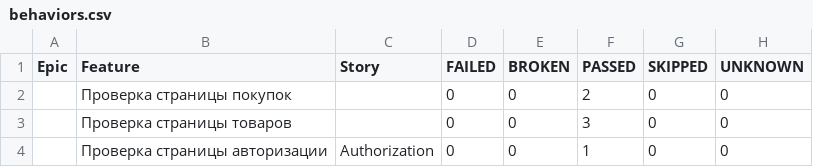
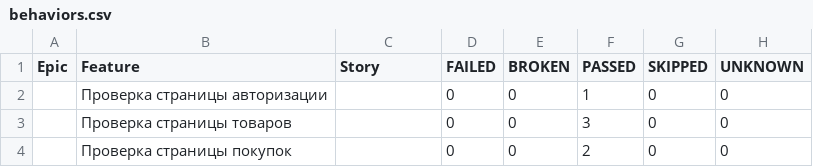
Before and after one commit to Eternitegik/PyTest_Allure_p1, a CSV file: data/behaviors.csv, drawn as a sheet.

```diff
--- a/data/behaviors.csv
+++ b/data/behaviors.csv
@@ -1,4 +1,4 @@
 "Epic","Feature","Story","FAILED","BROKEN","PASSED","SKIPPED","UNKNOWN"
+"","Проверка страницы авторизации","","0","0","1","0","0"
+"","Проверка страницы товаров","","0","0","3","0","0"
 "","Проверка страницы покупок","","0","0","2","0","0"
-"","Проверка страницы товаров","","0","0","3","0","0"
-"","Проверка страницы авторизации","Authorization","0","0","1","0","0"
```
Also changed, not shown: data/suites.csv, 36 other files.
